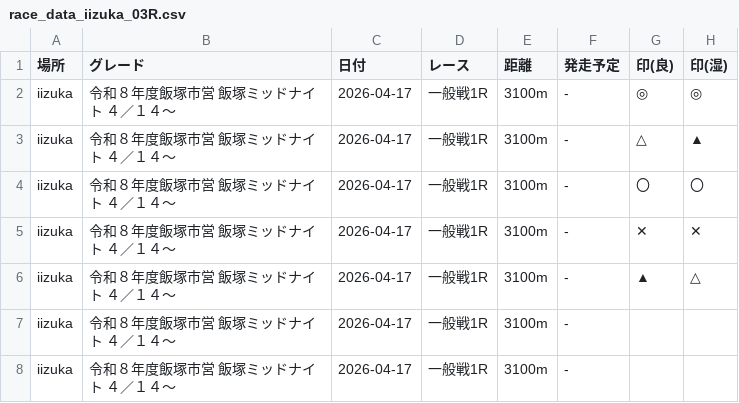
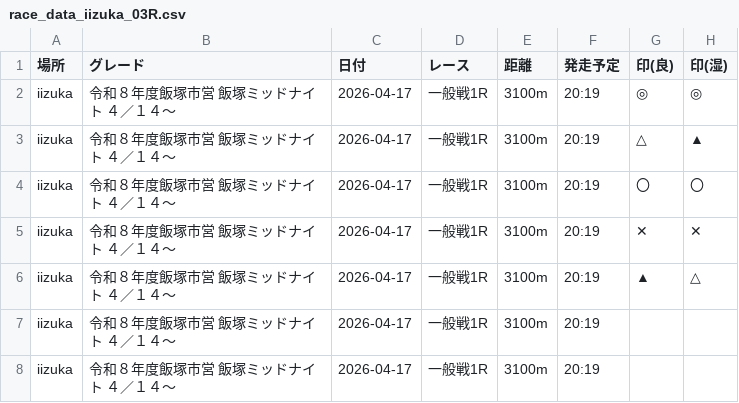
Before and after one commit to KomedawraOmusubi/autorace-ai_ticket, a CSV file: data/race_data_iizuka_03R.csv, drawn as a sheet; only a part is shown; the diff names each change by its address in the sheet, - before the commit and + after, or states it on an @@ line.

```diff
--- a/data/race_data_iizuka_03R.csv
+++ b/data/race_data_iizuka_03R.csv
-F2:F8 (発走予定): -
+F2:F8 (発走予定): 20:19
```
Also changed, not shown: data/race_data_hamamatsu_03R.csv.
